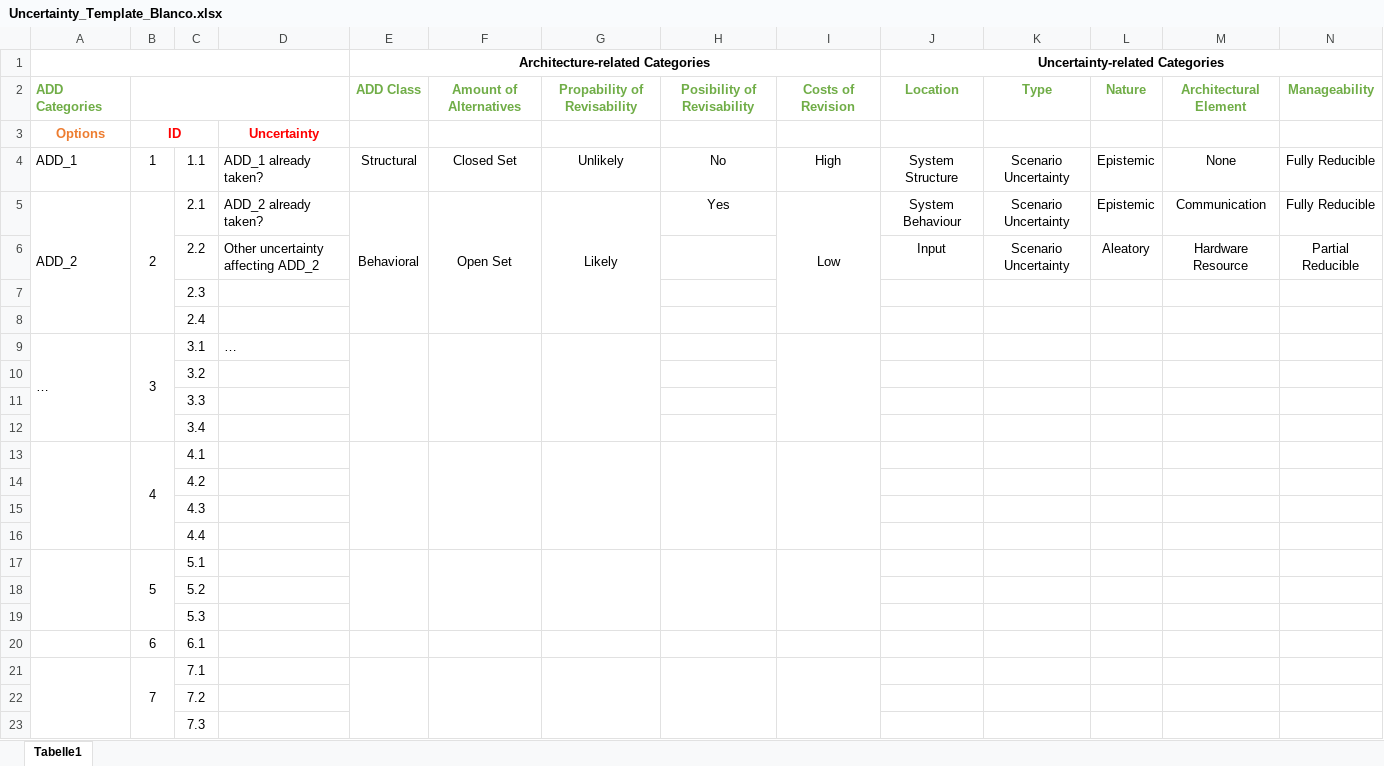
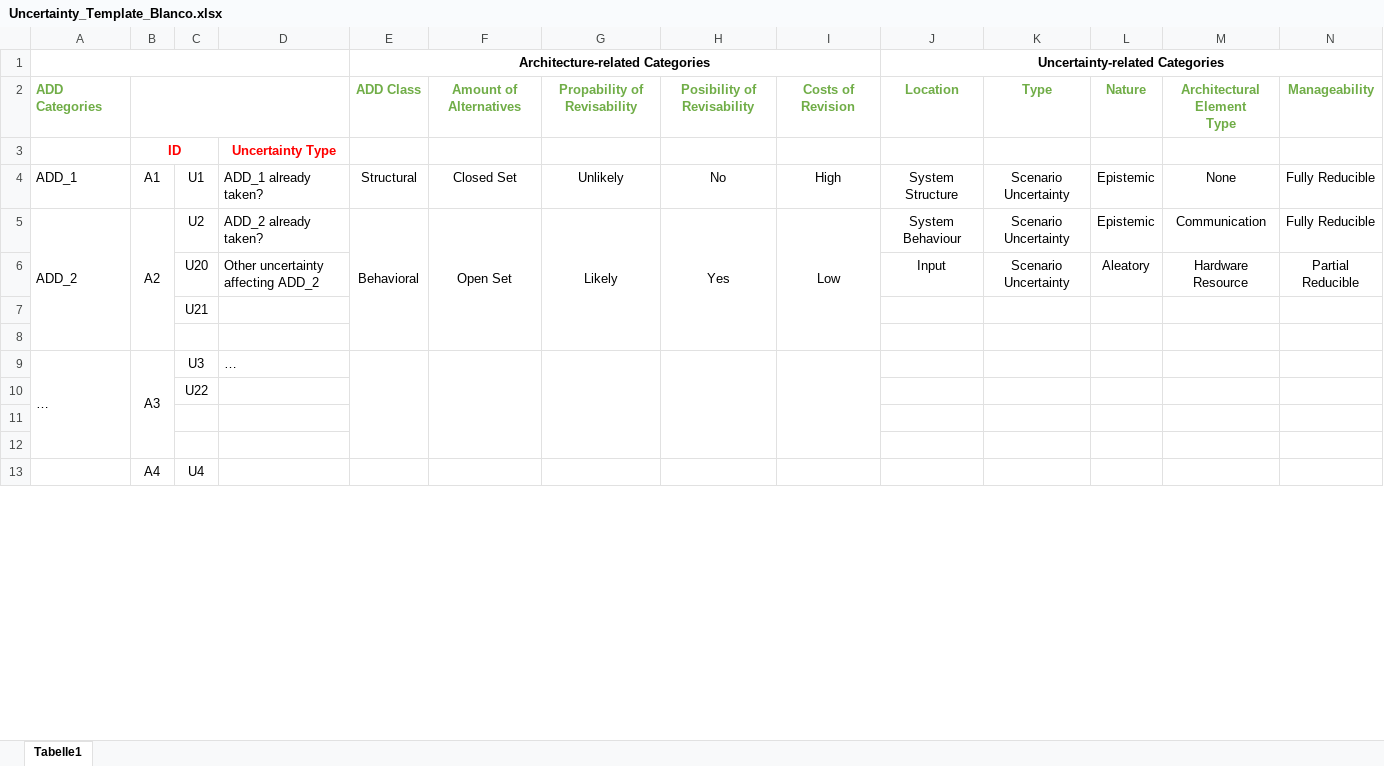
Before and after one commit to FluidTrust/Palladio-Addons-Uncertainty-ImpactAnalysis, an Excel workbook: doc/Template/Uncertainty_Template_Blanco.xlsx, sheet Tabelle1, drawn as a sheet; only a part is shown; values as stored, in another font and other column widths than the file's, no borders; removed rows and columns are numbered as before the commit, all else as after; rows hold the shown columns only; ↵ is a line break in a cell; the diff covers the shown part only; the diff names each change by its address in the sheet, - before the commit and + after, or states it on an @@ line.

Commit message:
evaluation data cleaned

```diff
--- a/doc/Template/Uncertainty_Template_Blanco.xlsx (sheet Tabelle1)
+++ b/doc/Template/Uncertainty_Template_Blanco.xlsx (sheet Tabelle1)
-M2: Architectural Element
+M2: Architectural Element ↵ Type
-row 3: Options | ID |  | Uncertainty
+row 3:  | ID |  | Uncertainty Type
-B4: 1
+B4: A1
-C4: 1.1
+C4: U1
-B5: 2
+B5: A2
-C5: 2.1
+C5: U2
+H5:H8 merged
-C6: 2.2
+C6: U20
-C7: 2.3
+C7: U21
-C8: 2.4
+C8: (empty)
-B9: 3
+B9: A3
-C9: 3.1
+C9: U3
+H9:H12 merged
-C10: 3.2
+C10: U22
-C11: 3.3
+C11: (empty)
-C12: 3.4
+C12: (empty)
-row 13:  | 4 | 4.1
-row 14:  |  | 4.2
-row 15:  |  | 4.3
-row 16:  |  | 4.4
-row 17:  | 5 | 5.1
-row 18:  |  | 5.2
-row 19:  |  | 5.3
-row 20:  | 6 | 6.1
-row 21:  | 7 | 7.1
-row 22:  |  | 7.2
-row 23:  |  | 7.3
+row 13:  | A4 | U4
```
Also changed, not shown: 10 added rows, 30 edited cells, cell formats and merged cells elsewhere in this sheet, 3 other files.
